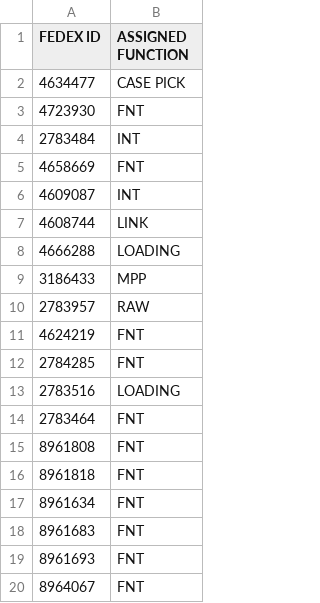
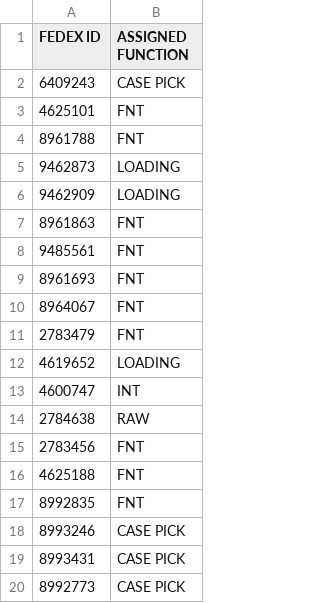
Before and after one commit to FSCFERRERO/ferrero-roster, a CSV file: roster.csv, drawn as a sheet; only a part is shown; the shorter side is filled out with more unchanged rows.

Commit message:
Update roster.csv

```diff
--- a/roster.csv
+++ b/roster.csv
@@ -1,19 +1,9 @@
 FEDEX ID ,ASSIGNED FUNCTION
-4634477	,CASE PICK
-4723930	,FNT
-2783484	,INT
-4658669	,FNT
-4609087	,INT
-4608744	,LINK
-4666288	,LOADING
-3186433	,MPP
-2783957	,RAW
-4624219	,FNT
-2784285	,FNT
-2783516	,LOADING
-2783464	,FNT
-8961808	,FNT
-8961818	,FNT
-8961634	,FNT
-8961683	,FNT
+6409243	,CASE PICK
+4625101	,FNT
+8961788	,FNT
+9462873	,LOADING
+9462909	,LOADING
+8961863	,FNT
+9485561	,FNT
 8961693	,FNT
```
